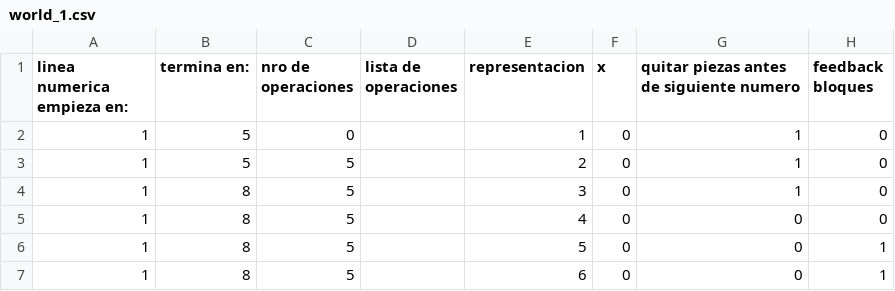
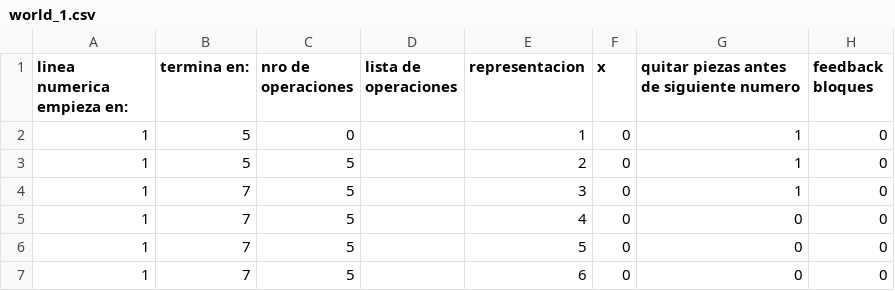
Before and after one commit to ewelinka/miceta, a CSV file: assets/levels/world_1.csv, drawn as a sheet.

Commit message:
Levels used at ONCE December 18

```diff
--- a/assets/levels/world_1.csv
+++ b/assets/levels/world_1.csv
@@ -3,5 +3,5 @@ linea numerica empieza en:,termina en:,nro de operaciones,lista de operaciones,r
 1,5,5,,2,0,1,0
-1,8,5,,3,0,1,0
-1,8,5,,4,0,0,0
-1,8,5,,5,0,0,1
-1,8,5,,6,0,0,1
+1,7,5,,3,0,1,0
+1,7,5,,4,0,0,0
+1,7,5,,5,0,0,0
+1,7,5,,6,0,0,0
```
